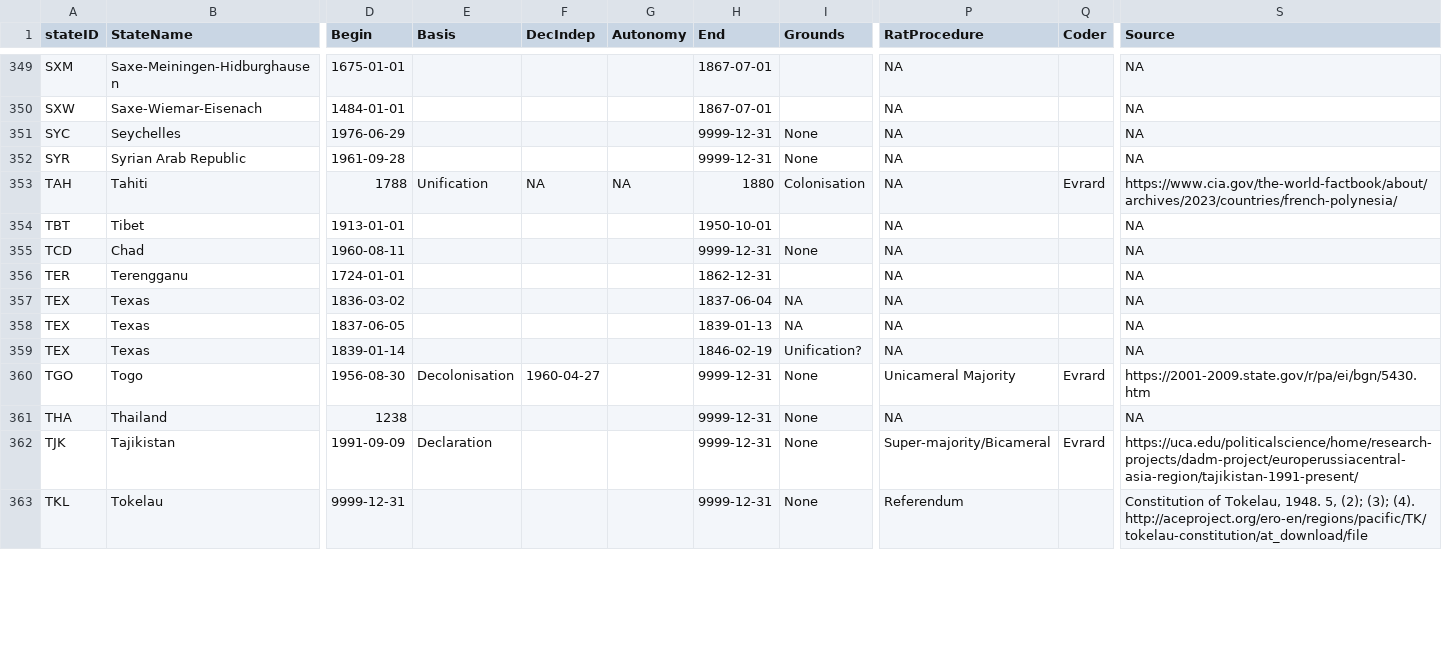
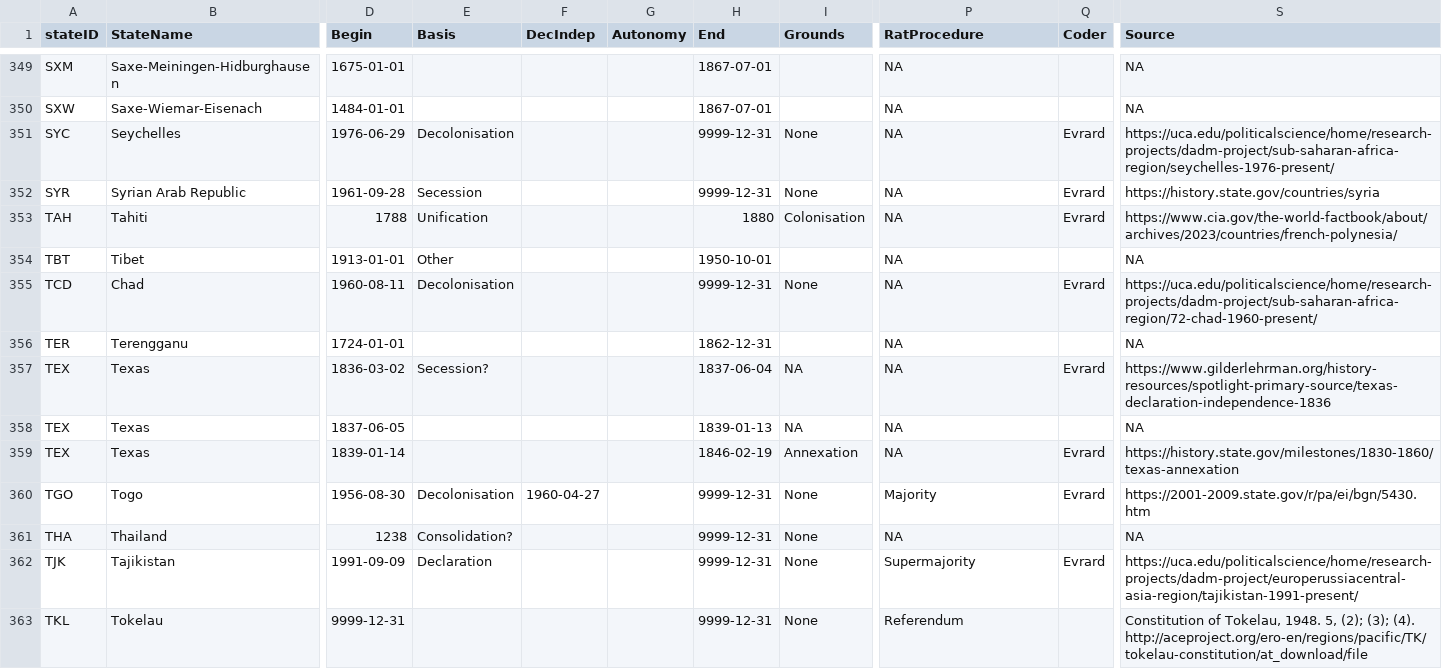
Before and after one commit to globalgov/manystates, a CSV file: data-raw/states/GGO/HUGGO_states_clean.csv (was data-raw/states/HUGGO/huggo_states_clean.csv), drawn as a sheet; only a part is shown, gaps mark what is left out; the diff covers the shown part only; the diff names each change by its address in the sheet, - before the commit and + after, or states it on an @@ line.

Commit message:
More ratprocedure coding

```diff
--- a/data-raw/states/HUGGO/huggo_states_clean.csv
+++ b/data-raw/states/GGO/HUGGO_states_clean.csv
-E351 (Basis): (empty)
+E351 (Basis): Decolonisation
-Q351:Q352 (Coder): (empty)
+Q351:Q352 (Coder): Evrard
-S351 (Source): NA
+S351 (Source): https://uca.edu/politicalscience/home/research-projects/dadm-project/sub-saharan-africa-region/seychelles-1976-present/
-E352 (Basis): (empty)
+E352 (Basis): Secession
-S352 (Source): NA
+S352 (Source): https://history.state.gov/countries/syria
-F353 (DecIndep): NA
+F353 (DecIndep): (empty)
-G353 (Autonomy): NA
+G353 (Autonomy): (empty)
-E354 (Basis): (empty)
+E354 (Basis): Other
-E355 (Basis): (empty)
+E355 (Basis): Decolonisation
-Q355 (Coder): (empty)
+Q355 (Coder): Evrard
-S355 (Source): NA
+S355 (Source): https://uca.edu/politicalscience/home/research-projects/dadm-project/sub-saharan-africa-region/72-chad-1960-present/
-E357 (Basis): (empty)
+E357 (Basis): Secession?
-Q357 (Coder): (empty)
+Q357 (Coder): Evrard
-S357 (Source): NA
+S357 (Source): https://www.gilderlehrman.org/history-resources/spotlight-primary-source/texas-declaration-independence-1836
-I359 (Grounds): Unification?
+I359 (Grounds): Annexation
-Q359 (Coder): (empty)
+Q359 (Coder): Evrard
-S359 (Source): NA
+S359 (Source): https://history.state.gov/milestones/1830-1860/texas-annexation
-P360 (RatProcedure): Unicameral Majority
+P360 (RatProcedure): Majority
-E361 (Basis): (empty)
+E361 (Basis): Consolidation?
-P362 (RatProcedure): Super-majority/Bicameral
+P362 (RatProcedure): Supermajority
```
Also changed, not shown: 1 added row, 1 removed row, 1 moved row and 123 edited cells elsewhere in this file.
